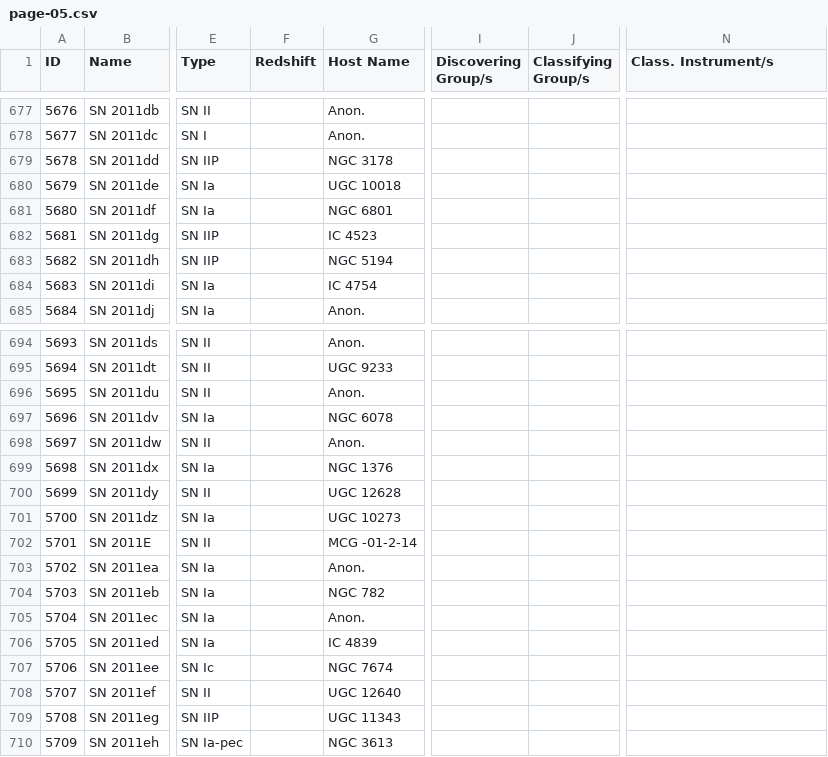
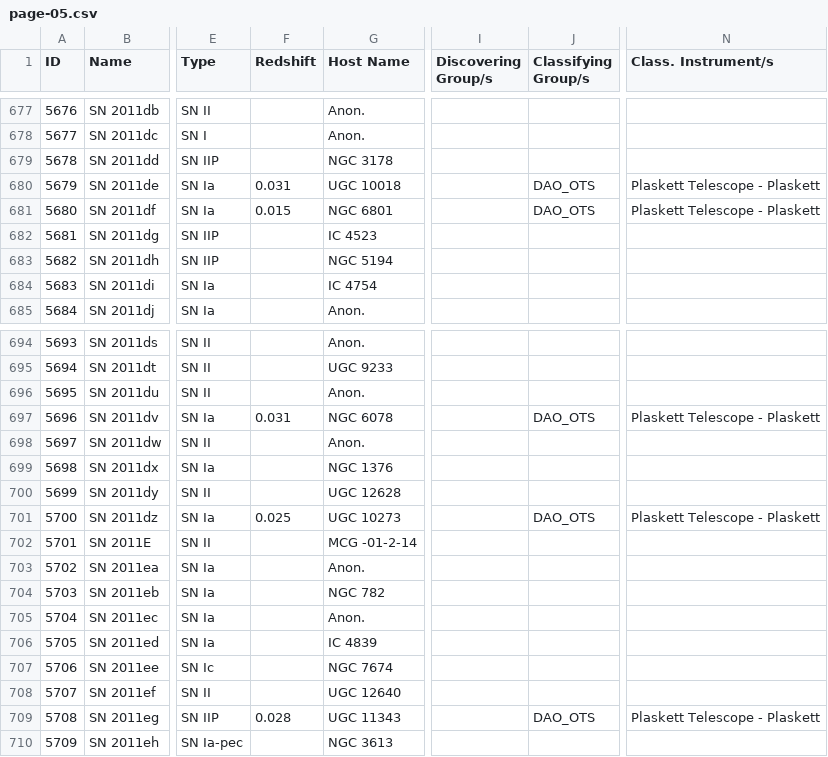
Before and after one commit to astrocatalogs/kne-external, a CSV file: TNS/page-05.csv, drawn as a sheet; only a part is shown, gaps mark what is left out; the diff names each change by its address in the sheet, - before the commit and + after, or states it on an @@ line.

Commit message:
Astrocats v'0.3.37' SHA'ff27799c9b026f5f4195d3df31dc2a98384bb72c' - KilonovaCatalog SHA'68e690d1994fc0f5146f70c55fccf99406b645f8' : 'push' - adding all files.

```diff
--- a/TNS/page-05.csv
+++ b/TNS/page-05.csv
-F680 (Redshift): (empty)
+F680 (Redshift): 0.031
-J680:J681 (Classifying Group/s): (empty)
+J680:J681 (Classifying Group/s): DAO_OTS
-N680:N681 (Class. Instrument/s): (empty)
+N680:N681 (Class. Instrument/s): Plaskett Telescope - Plaskett
-F681 (Redshift): (empty)
+F681 (Redshift): 0.015
-F697 (Redshift): (empty)
+F697 (Redshift): 0.031
-J697 (Classifying Group/s): (empty)
+J697 (Classifying Group/s): DAO_OTS
-N697 (Class. Instrument/s): (empty)
+N697 (Class. Instrument/s): Plaskett Telescope - Plaskett
-F701 (Redshift): (empty)
+F701 (Redshift): 0.025
-J701 (Classifying Group/s): (empty)
+J701 (Classifying Group/s): DAO_OTS
-N701 (Class. Instrument/s): (empty)
+N701 (Class. Instrument/s): Plaskett Telescope - Plaskett
-F709 (Redshift): (empty)
+F709 (Redshift): 0.028
-J709 (Classifying Group/s): (empty)
+J709 (Classifying Group/s): DAO_OTS
-N709 (Class. Instrument/s): (empty)
+N709 (Class. Instrument/s): Plaskett Telescope - Plaskett
```
Also changed, not shown: TNS/index.csv, TNS/page-09.csv, 2 other files.
